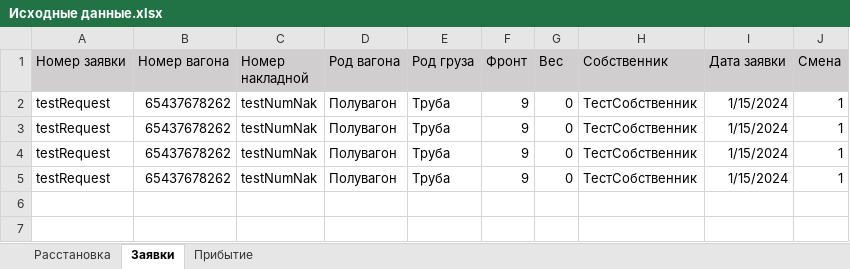
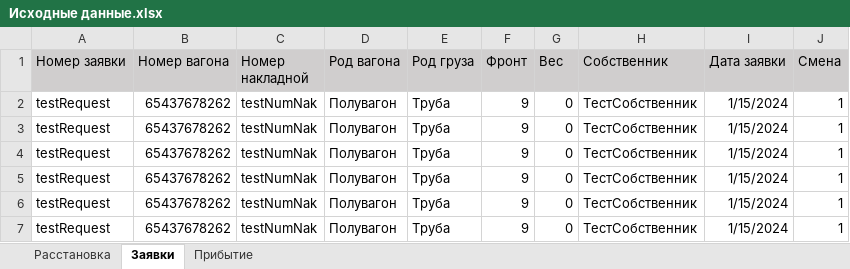
Before and after one commit to Mrakobeznt/zd_station, an Excel workbook: motmos_zd/Исходные данные.xlsx, sheet Заявки, drawn as a sheet; values as stored, in another font and other column widths than the file's, no borders; the diff names each change by its address in the sheet, - before the commit and + after, or states it on an @@ line.

Commit message:
отработал сбор состава с нескольикх путей и перемещение на фронт

```diff
--- a/motmos_zd/Исходные данные.xlsx (sheet Заявки)
+++ b/motmos_zd/Исходные данные.xlsx (sheet Заявки)
+row 6: testRequest | 65437678262 | testNumNak | Полувагон | Труба | 9 | 0 | ТестСобственник | 1/15/2024 | 1
+row 7: testRequest | 65437678262 | testNumNak | Полувагон | Труба | 9 | 0 | ТестСобственник | 1/15/2024 | 1
```
Also changed, not shown: sheet Расстановка, 1 other file.
